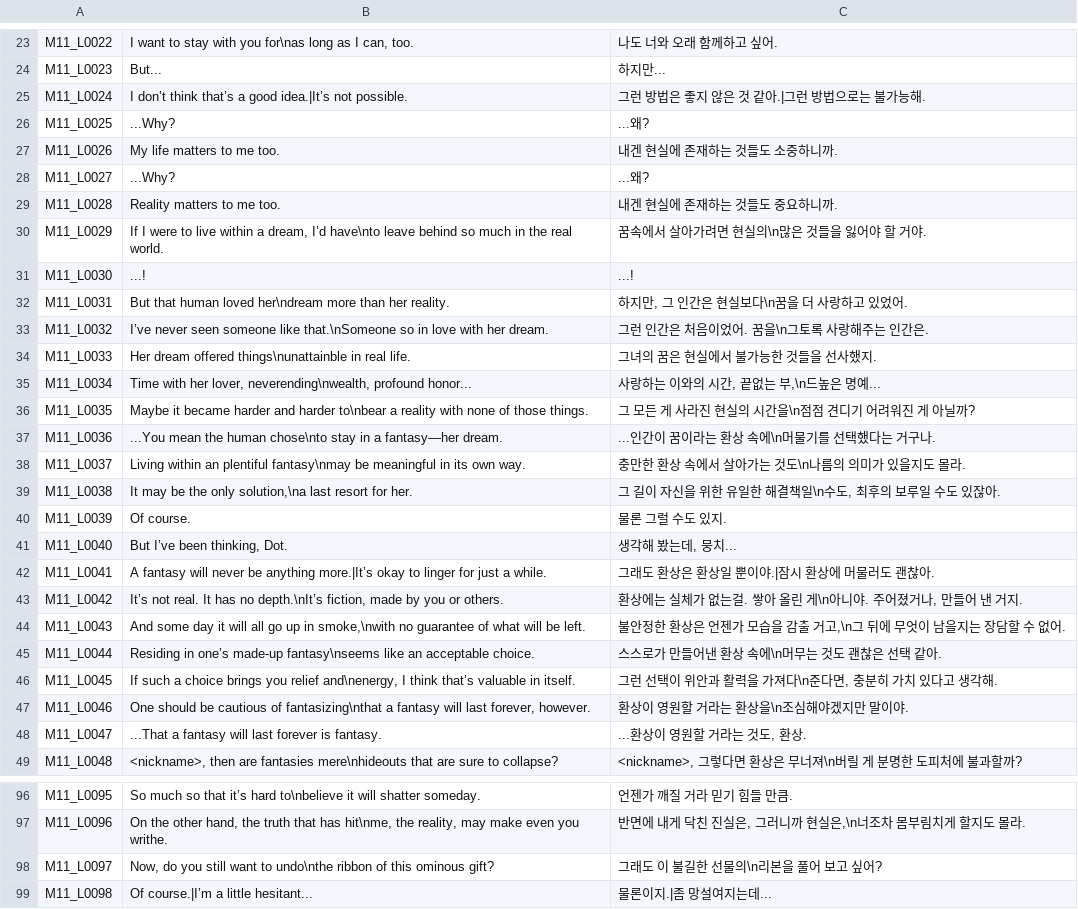
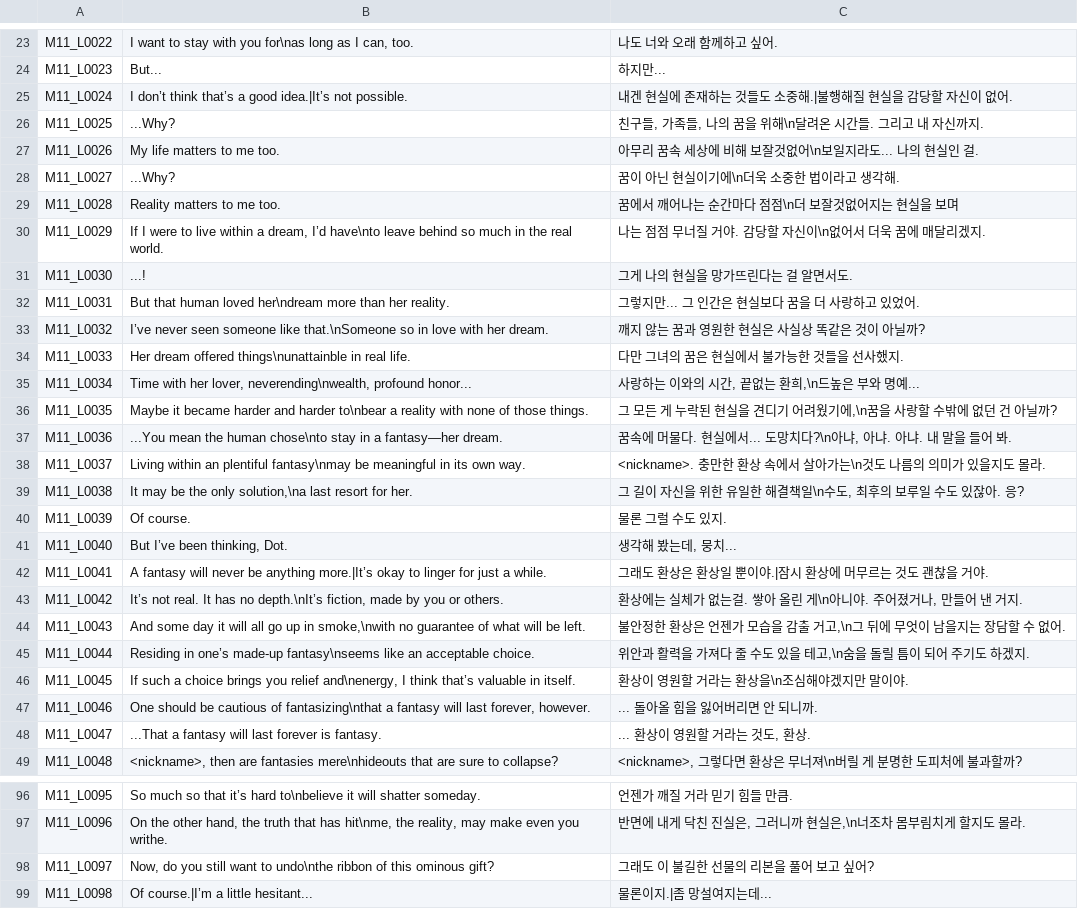
Before and after one commit to MungchiTheBlackThing/The-Black-Thing, a CSV file: Assets/Resources/CSV/LocalizationCSV/Main_Ch11.csv, drawn as a sheet; only a part is shown, gaps mark what is left out; the diff covers the shown part only.

```diff
--- a/Assets/Resources/CSV/LocalizationCSV/Main_Ch11.csv
+++ b/Assets/Resources/CSV/LocalizationCSV/Main_Ch11.csv
@@ -24,26 +24,26 @@ M11_L0022,"I want to stay with you for\nas long as I can, too.",나도 너와
 M11_L0023,But...,하지만...
-M11_L0024,I don’t think that’s a good idea.|It’s not possible.,그런 방법은 좋지 않은 것 같아.|그런 방법으로는 불가능해.
-M11_L0025,...Why?,...왜?
-M11_L0026,My life matters to me too.,내겐 현실에 존재하는 것들도 소중하니까.
-M11_L0027,...Why?,...왜?
-M11_L0028,Reality matters to me too.,내겐 현실에 존재하는 것들도 중요하니까.
-M11_L0029,"If I were to live within a dream, I’d have\nto leave behind so much in the real world.",꿈속에서 살아가려면 현실의\n많은 것들을 잃어야 할 거야.
-M11_L0030,...!,...!
-M11_L0031,But that human loved her\ndream more than her reality.,"하지만, 그 인간은 현실보다\n꿈을 더 사랑하고 있었어."
-M11_L0032,I’ve never seen someone like that.\nSomeone so in love with her dream.,그런 인간은 처음이었어. 꿈을\n그토록 사랑해주는 인간은.
-M11_L0033,Her dream offered things\nunattainble in real life.,그녀의 꿈은 현실에서 불가능한 것들을 선사했지.
-M11_L0034,"Time with her lover, neverending\nwealth, profound honor...","사랑하는 이와의 시간, 끝없는 부,\n드높은 명예..."
-M11_L0035,Maybe it became harder and harder to\nbear a reality with none of those things.,그 모든 게 사라진 현실의 시간을\n점점 견디기 어려워진 게 아닐까?
-M11_L0036,...You mean the human chose\nto stay in a fantasy—her dream.,...인간이 꿈이라는 환상 속에\n머물기를 선택했다는 거구나.
-M11_L0037,Living within an plentiful fantasy\nmay be meaningful in its own way.,충만한 환상 속에서 살아가는 것도\n나름의 의미가 있을지도 몰라.
-M11_L0038,"It may be the only solution,\na last resort for her.","그 길이 자신을 위한 유일한 해결책일\n수도, 최후의 보루일 수도 있잖아."
+M11_L0024,I don’t think that’s a good idea.|It’s not possible.,내겐 현실에 존재하는 것들도 소중해.|불행해질 현실을 감당할 자신이 없어.
+M11_L0025,...Why?,"친구들, 가족들, 나의 꿈을 위해\n달려온 시간들. 그리고 내 자신까지."
+M11_L0026,My life matters to me too.,아무리 꿈속 세상에 비해 보잘것없어\n보일지라도... 나의 현실인 걸.
+M11_L0027,...Why?,꿈이 아닌 현실이기에\n더욱 소중한 법이라고 생각해.
+M11_L0028,Reality matters to me too.,꿈에서 깨어나는 순간마다 점점\n더 보잘것없어지는 현실을 보며
+M11_L0029,"If I were to live within a dream, I’d have\nto leave behind so much in the real world.",나는 점점 무너질 거야. 감당할 자신이\n없어서 더욱 꿈에 매달리겠지.
+M11_L0030,...!,그게 나의 현실을 망가뜨린다는 걸 알면서도.
+M11_L0031,But that human loved her\ndream more than her reality.,그렇지만... 그 인간은 현실보다 꿈을 더 사랑하고 있었어.
+M11_L0032,I’ve never seen someone like that.\nSomeone so in love with her dream.,깨지 않는 꿈과 영원한 현실은 사실상 똑같은 것이 아닐까?
+M11_L0033,Her dream offered things\nunattainble in real life.,다만 그녀의 꿈은 현실에서 불가능한 것들을 선사했지.
+M11_L0034,"Time with her lover, neverending\nwealth, profound honor...","사랑하는 이와의 시간, 끝없는 환희,\n드높은 부와 명예..."
+M11_L0035,Maybe it became harder and harder to\nbear a reality with none of those things.,"그 모든 게 누락된 현실을 견디기 어려웠기에,\n꿈을 사랑할 수밖에 없던 건 아닐까?"
+M11_L0036,...You mean the human chose\nto stay in a fantasy—her dream.,"꿈속에 머물다. 현실에서... 도망치다?\n아냐, 아냐. 아냐. 내 말을 들어 봐."
+M11_L0037,Living within an plentiful fantasy\nmay be meaningful in its own way.,<nickname>. 충만한 환상 속에서 살아가는\n것도 나름의 의미가 있을지도 몰라.
+M11_L0038,"It may be the only solution,\na last resort for her.","그 길이 자신을 위한 유일한 해결책일\n수도, 최후의 보루일 수도 있잖아. 응?"
 M11_L0039,Of course.,물론 그럴 수도 있지.
 M11_L0040,"But I’ve been thinking, Dot.","생각해 봤는데, 뭉치..."
-M11_L0041,A fantasy will never be anything more.|It’s okay to linger for just a while.,그래도 환상은 환상일 뿐이야.|잠시 환상에 머물러도 괜찮아.
+M11_L0041,A fantasy will never be anything more.|It’s okay to linger for just a while.,그래도 환상은 환상일 뿐이야.|잠시 환상에 머무르는 것도 괜찮을 거야.
 M11_L0042,"It’s not real. It has no depth.\nIt’s fiction, made by you or others.","환상에는 실체가 없는걸. 쌓아 올린 게\n아니야. 주어졌거나, 만들어 낸 거지."
 M11_L0043,"And some day it will all go up in smoke,\nwith no guarantee of what will be left.","불안정한 환상은 언젠가 모습을 감출 거고,\n그 뒤에 무엇이 남을지는 장담할 수 없어."
-M11_L0044,Residing in one’s made-up fantasy\nseems like an acceptable choice.,스스로가 만들어낸 환상 속에\n머무는 것도 괜찮은 선택 같아.
-M11_L0045,"If such a choice brings you relief and\nenergy, I think that’s valuable in itself.","그런 선택이 위안과 활력을 가져다\n준다면, 충분히 가치 있다고 생각해."
-M11_L0046,"One should be cautious of fantasizing\nthat a fantasy will last forever, however.",환상이 영원할 거라는 환상을\n조심해야겠지만 말이야.
-M11_L0047,...That a fantasy will last forever is fantasy.,"...환상이 영원할 거라는 것도, 환상."
+M11_L0044,Residing in one’s made-up fantasy\nseems like an acceptable choice.,"위안과 활력을 가져다 줄 수도 있을 테고,\n숨을 돌릴 틈이 되어 주기도 하겠지."
+M11_L0045,"If such a choice brings you relief and\nenergy, I think that’s valuable in itself.",환상이 영원할 거라는 환상을\n조심해야겠지만 말이야.
+M11_L0046,"One should be cautious of fantasizing\nthat a fantasy will last forever, however.",... 돌아올 힘을 잃어버리면 안 되니까.
+M11_L0047,...That a fantasy will last forever is fantasy.,"... 환상이 영원할 거라는 것도, 환상."
 M11_L0048,"<nickname>, then are fantasies mere\nhideouts that are sure to collapse?","<nickname>, 그렇다면 환상은 무너져\n버릴 게 분명한 도피처에 불과할까?"
@@ -97,3 +97,3 @@ M11_L0095,So much so that it’s hard to\nbelieve it will shatter someday.,언
 M11_L0096,"On the other hand, the truth that has hit\nme, the reality, may make even you writhe.","반면에 내게 닥친 진실은, 그러니까 현실은,\n너조차 몸부림치게 할지도 몰라."
-M11_L0097,"Now, do you still want to undo\nthe ribbon of this ominous gift?",그래도 이 불길한 선물의\n리본을 풀어 보고 싶어?
+M11_L0097,"Now, do you still want to undo\nthe ribbon of this ominous gift?",그래도 이 불길한 선물의 리본을 풀어 보고 싶어?
 M11_L0098,Of course.|I’m a little hesitant...,물론이지.|좀 망설여지는데...
```
Also changed, not shown: 12 edited cells elsewhere in this file, Assets/Resources/CSV/LocalizationCSV/Main_Ch8.csv, Assets/Resources/CSV/main_script/main_ch11.csv, 44 other files.
